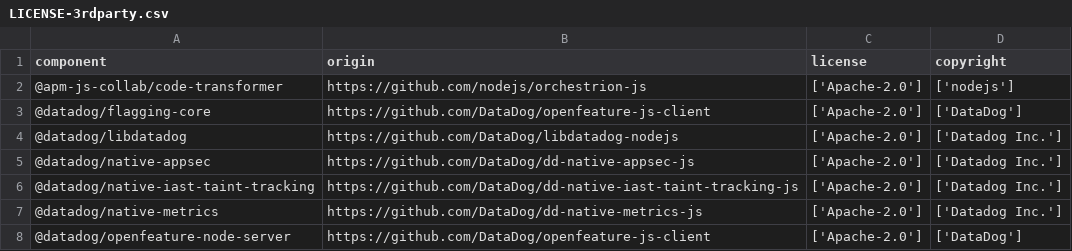
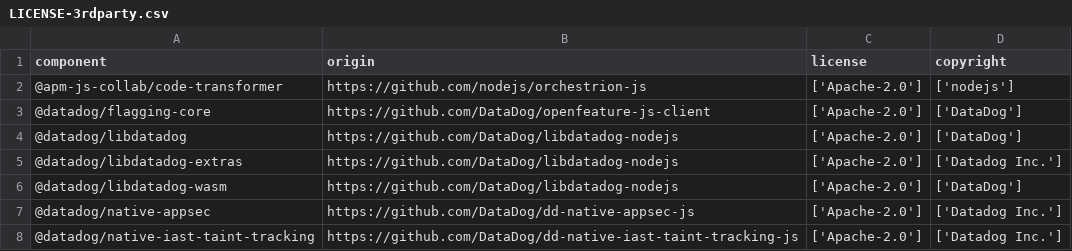
Before and after one commit to DataDog/dd-trace-js, a CSV file: LICENSE-3rdparty.csv, drawn as a sheet; only a part is shown; the shorter side is filled out with more unchanged rows.

Commit message:
feat(apm): add data pipeline-backed agentless mode (#9839)
The global DD_AGENTLESS_ENABLED mode gives applications without a Datadog Agent one path for direct APM delivery.

APM traces now use libdatadog's v0.4 data pipeline with native and WASM backends, while feature-specific agentless options remain compatible. Global mode disables conflicting OTLP exporters and client sampling, keeps direct telemetry and OpenFeature exposures available, and limits agent-dependent log submission to Test Optimization.

libdatadog owns export completion and failure state, so synchronous failures still complete flush callbacks and shutdown does not strand traces.

```diff
--- a/LICENSE-3rdparty.csv
+++ b/LICENSE-3rdparty.csv
@@ -3,3 +3,5 @@
 "@datadog/flagging-core","https://github.com/DataDog/openfeature-js-client","['Apache-2.0']","['DataDog']"
-"@datadog/libdatadog","https://github.com/DataDog/libdatadog-nodejs","['Apache-2.0']","['Datadog Inc.']"
+"@datadog/libdatadog","https://github.com/DataDog/libdatadog-nodejs","['Apache-2.0']","['DataDog']"
+"@datadog/libdatadog-extras","https://github.com/DataDog/libdatadog-nodejs","['Apache-2.0']","['Datadog Inc.']"
+"@datadog/libdatadog-wasm","https://github.com/DataDog/libdatadog-nodejs","['Apache-2.0']","['DataDog']"
 "@datadog/native-appsec","https://github.com/DataDog/dd-native-appsec-js","['Apache-2.0']","['Datadog Inc.']"
```
Also changed, not shown: 35 other files.
